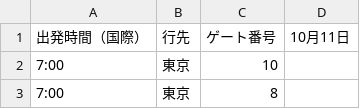
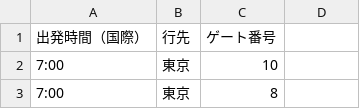
Before and after one commit to Yuki1005/NCUR2023_Project1_MYSHA, a CSV file: 出発時間.csv, drawn as a sheet; only a part is shown.

Commit message:
Add files via upload

```diff
--- a/出発時間.csv
+++ b/出発時間.csv
@@ -1,2 +1,2 @@
-出発時間（国際）,行先,ゲート番号,10月11日
+出発時間（国際）,行先,ゲート番号,
 7:00,東京,10,
```
